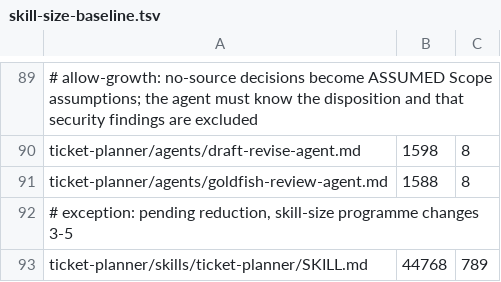
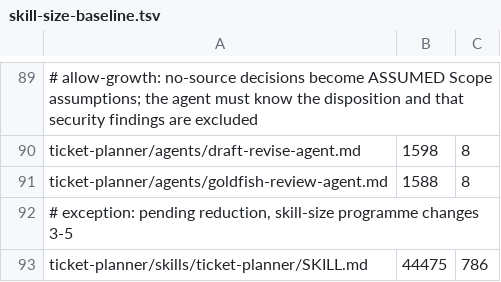
Before and after one commit to rogueprocess13/claude-plugins, a TSV file: scripts/skill-size-baseline.tsv, drawn as a sheet; only a part is shown, gaps mark what is left out.

Commit message:
feat(ticket-planner): wire the goldfish lens before Review (planner-goldfish-review PR B)
planner_dispatch_gate pre prints SPAWN NEXT=planner_goldfish_next
APPLY=planner_goldfish_apply TIMEOUT=<ms> for Review when a run is due;
SKILL.md step 1 runs step 1e with it (net -293 bytes: the gate-order
paragraph now points at the router header). The router sources the
goldfish lib. Consensus gets planner_goldfish_consensus_rule after the
Readiness bullet; every Consensus pin strips it and CONSENSUS_PRE_GOLDFISH_SHA
pins the pre-change prompt. Telemetry attributes lens: <INIT> transcripts
to the first Review attempt after them. Flag stays default false.

```diff
--- a/scripts/skill-size-baseline.tsv
+++ b/scripts/skill-size-baseline.tsv
@@ -92,2 +92,2 @@ ticket-planner/agents/goldfish-review-agent.md	1588	8
 # exception: pending reduction, skill-size programme changes 3-5
-ticket-planner/skills/ticket-planner/SKILL.md	44768	789
+ticket-planner/skills/ticket-planner/SKILL.md	44475	786
```
Also changed, not shown: 13 other files.
